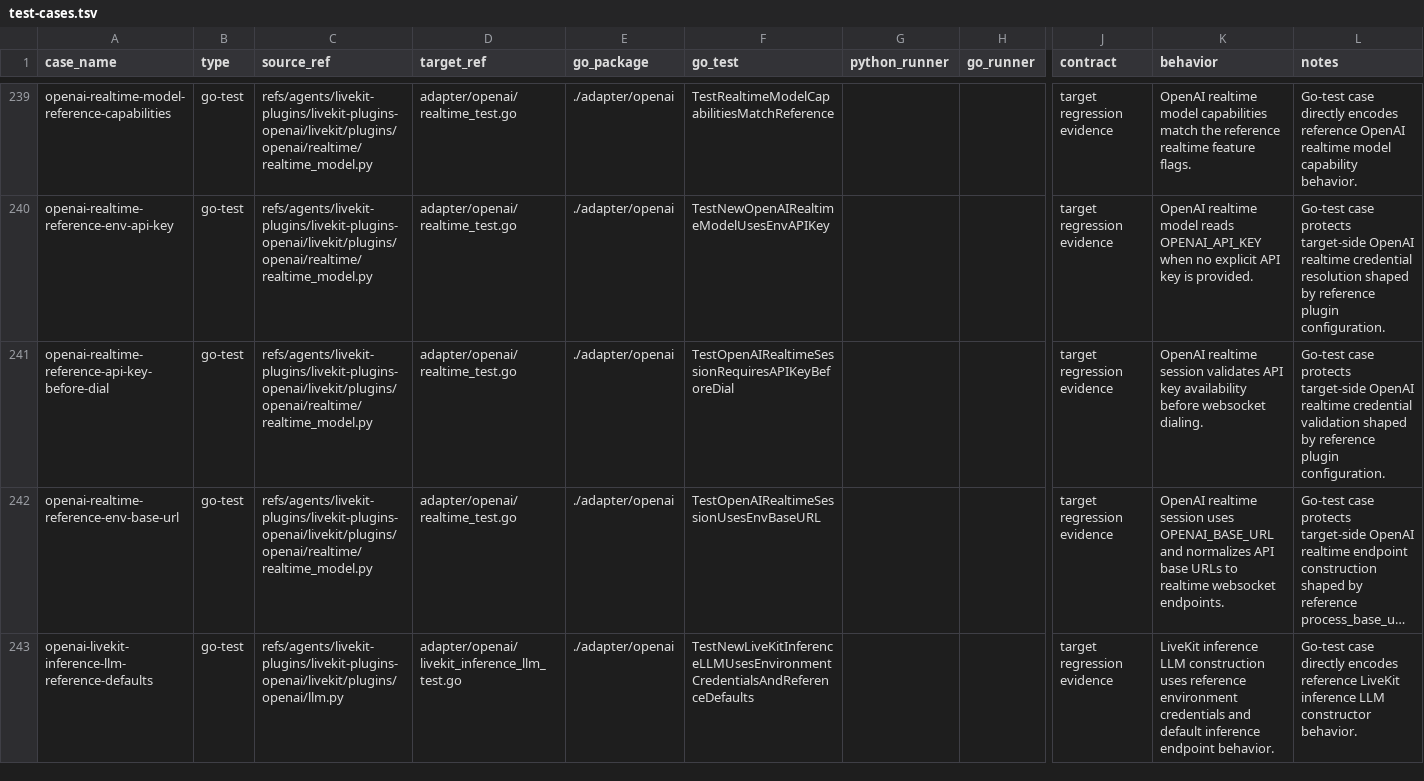
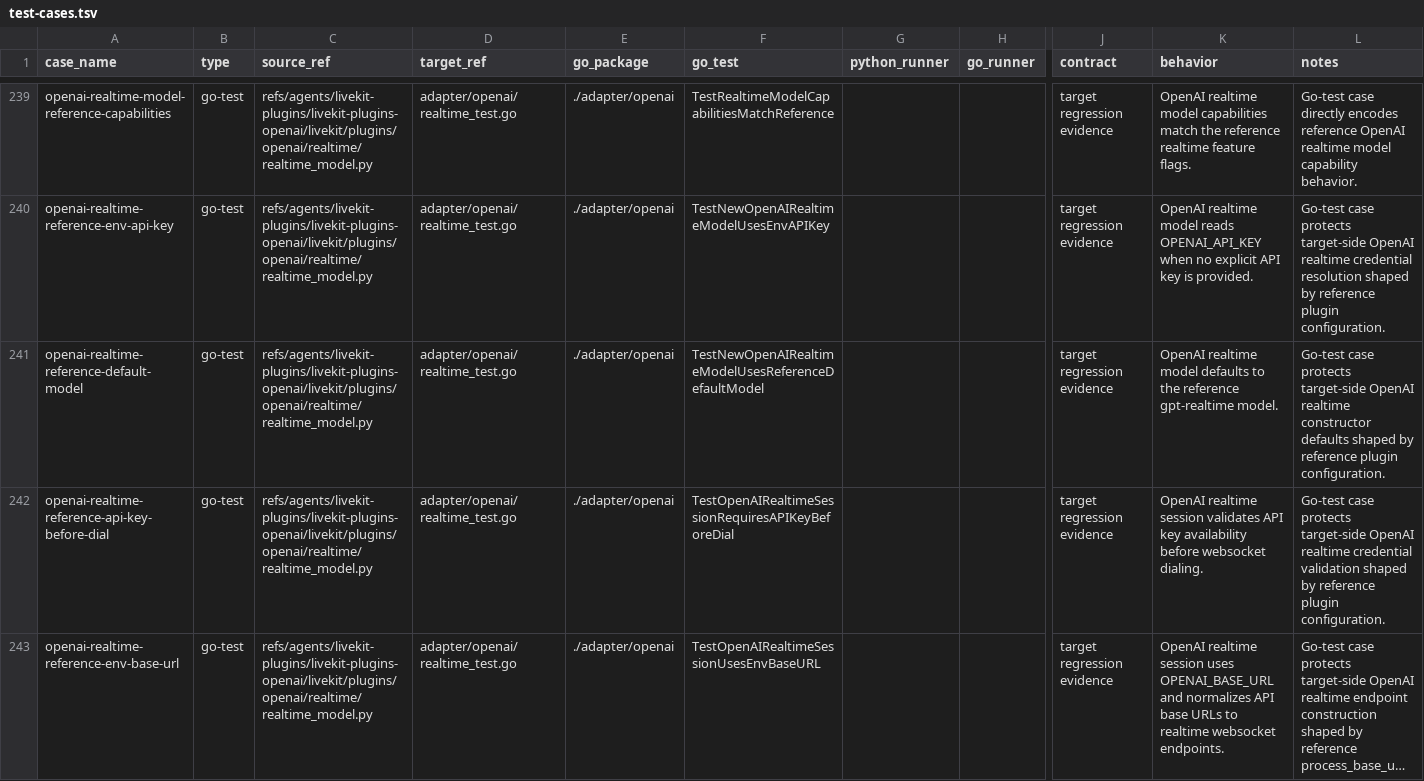
Before and after one commit to cavos-io/rtp-agent, a TSV file: scripts/parity-fixtures/test-cases.tsv, drawn as a sheet; only a part is shown, gaps mark what is left out; the shorter side is filled out with more unchanged rows; long unchanged cells end in …; rows hold the shown columns only; the diff names each change by its address in the sheet, - before the commit and + after, or states it on an @@ line.

Commit message:
fix(openai): update realtime default model

```diff
--- a/scripts/parity-fixtures/test-cases.tsv
+++ b/scripts/parity-fixtures/test-cases.tsv
+row 241: openai-realtime-reference-default-model | go-test | refs/agents/livekit-plugins/livekit-plugins-openai/livekit/plugins/openai/realtime/realtime_model.py | adapter/openai/realtime_test.go | ./adapter/openai | TestNewOpenAIRealtimeModelUsesReferenceDefaultModel |  |  | target regression evidence | OpenAI realtime model defaults to the reference gpt-realtime model. | Go-test case protects target-side OpenAI realtime constructor defaults shaped by reference plugin configuration.
```
Also changed, not shown: 2 other files.
